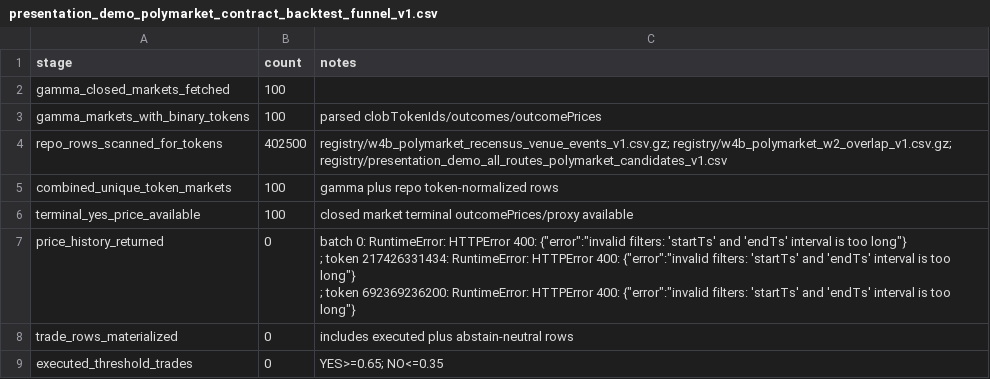
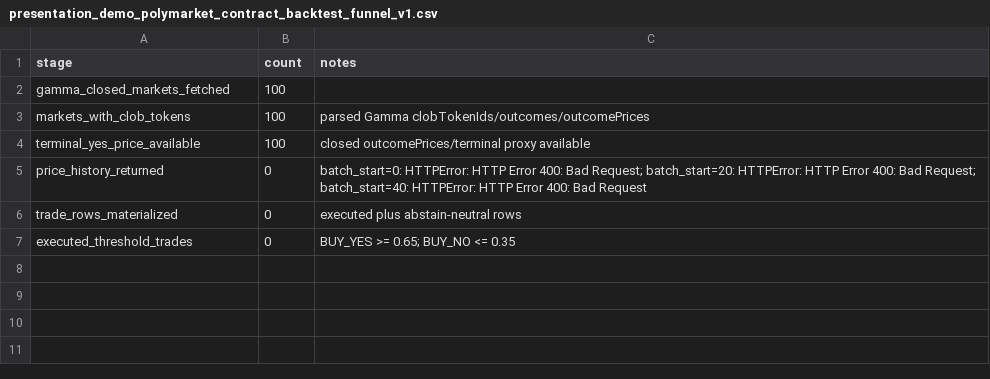
Before and after one commit to pablo-marchina/desafio-quant, a CSV file: registry/presentation_demo_polymarket_contract_backtest_funnel_v1.csv, drawn as a sheet.

```diff
--- a/registry/presentation_demo_polymarket_contract_backtest_funnel_v1.csv
+++ b/registry/presentation_demo_polymarket_contract_backtest_funnel_v1.csv
@@ -2,11 +2,6 @@ stage,count,notes
 gamma_closed_markets_fetched,100,
-gamma_markets_with_binary_tokens,100,parsed clobTokenIds/outcomes/outcomePrices
-repo_rows_scanned_for_tokens,402500,registry/w4b_polymarket_recensus_venue_events_v1.csv.gz; registry/w4b_polymarket_w2_overlap_v1.csv.gz; registry/presentation_demo_all_routes_polymarket_candidates_v1.csv
-combined_unique_token_markets,100,gamma plus repo token-normalized rows
-terminal_yes_price_available,100,closed market terminal outcomePrices/proxy available
-price_history_returned,0,"batch 0: RuntimeError: HTTPError 400: {""error"":""invalid filters: 'startTs' and 'endTs' interval is too long""}
-; token 217426331434: RuntimeError: HTTPError 400: {""error"":""invalid filters: 'startTs' and 'endTs' interval is too long""}
-; token 692369236200: RuntimeError: HTTPError 400: {""error"":""invalid filters: 'startTs' and 'endTs' interval is too long""}
-"
-trade_rows_materialized,0,includes executed plus abstain-neutral rows
-executed_threshold_trades,0,YES>=0.65; NO<=0.35
+markets_with_clob_tokens,100,parsed Gamma clobTokenIds/outcomes/outcomePrices
+terminal_yes_price_available,100,closed outcomePrices/terminal proxy available
+price_history_returned,0,batch_start=0: HTTPError: HTTP Error 400: Bad Request; batch_start=20: HTTPError: HTTP Error 400: Bad Request; batch_start=40: HTTPError: HTTP Error 400: Bad Request
+trade_rows_materialized,0,executed plus abstain-neutral rows
+executed_threshold_trades,0,BUY_YES >= 0.65; BUY_NO <= 0.35
```
Also changed, not shown: registry/presentation_demo_polymarket_contract_backtest_universe_v1.csv, 2 other files.
